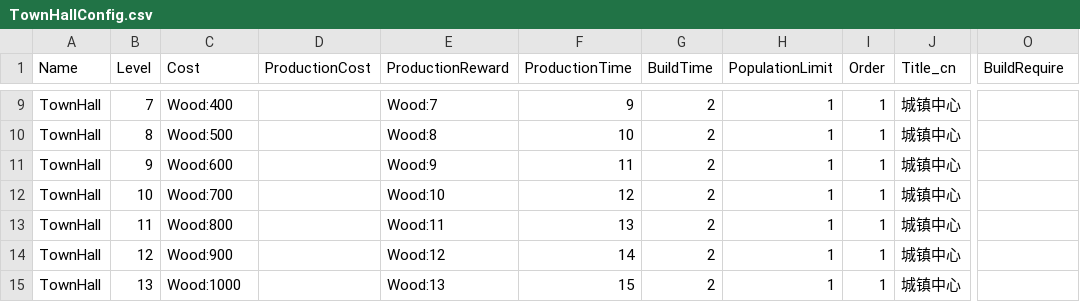
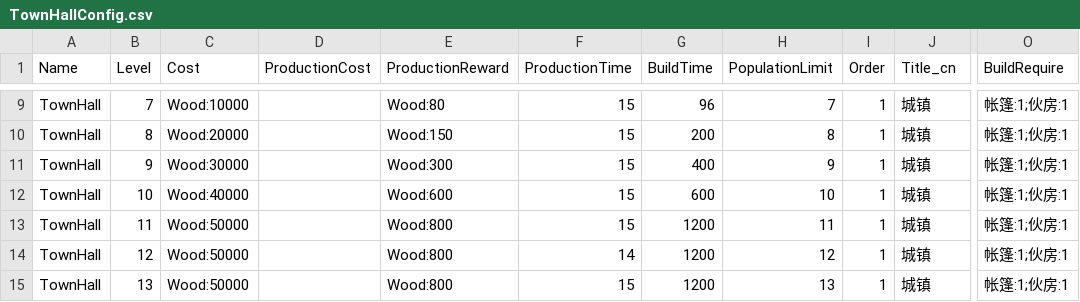
Before and after one commit to celestesoul/games, a CSV file: AdvTown2/StreamingAssets/TownHallConfig.csv, drawn as a sheet; only a part is shown, gaps mark what is left out; the diff covers the shown part only; the diff names each change by its address in the sheet, - before the commit and + after, or states it on an @@ line.

```diff
--- a/AdvTown2/StreamingAssets/TownHallConfig.csv
+++ b/AdvTown2/StreamingAssets/TownHallConfig.csv
-C9 (Cost): Wood:400
+C9 (Cost): Wood:10000
-E9 (ProductionReward): Wood:7
+E9 (ProductionReward): Wood:80
-F9 (ProductionTime): 9
+F9 (ProductionTime): 15
-G9 (BuildTime): 2
+G9 (BuildTime): 96
-H9 (PopulationLimit): 1
+H9 (PopulationLimit): 7
-J9:J15 (Title_cn): 城镇中心
+J9:J15 (Title_cn): 城镇
-O9:O15 (BuildRequire): (empty)
+O9:O15 (BuildRequire): 帐篷:1;伙房:1
-C10 (Cost): Wood:500
+C10 (Cost): Wood:20000
-E10 (ProductionReward): Wood:8
+E10 (ProductionReward): Wood:150
-F10 (ProductionTime): 10
+F10 (ProductionTime): 15
-G10 (BuildTime): 2
+G10 (BuildTime): 200
-H10 (PopulationLimit): 1
+H10 (PopulationLimit): 8
-C11 (Cost): Wood:600
+C11 (Cost): Wood:30000
-E11 (ProductionReward): Wood:9
+E11 (ProductionReward): Wood:300
-F11 (ProductionTime): 11
+F11 (ProductionTime): 15
-G11 (BuildTime): 2
+G11 (BuildTime): 400
-H11 (PopulationLimit): 1
+H11 (PopulationLimit): 9
-C12 (Cost): Wood:700
+C12 (Cost): Wood:40000
-E12 (ProductionReward): Wood:10
+E12 (ProductionReward): Wood:600
-F12 (ProductionTime): 12
+F12 (ProductionTime): 15
-G12 (BuildTime): 2
+G12 (BuildTime): 600
-H12 (PopulationLimit): 1
+H12 (PopulationLimit): 10
-C13 (Cost): Wood:800
+C13 (Cost): Wood:50000
-E13 (ProductionReward): Wood:11
+E13 (ProductionReward): Wood:800
-F13 (ProductionTime): 13
+F13 (ProductionTime): 15
-G13:G15 (BuildTime): 2
+G13:G15 (BuildTime): 1200
-H13 (PopulationLimit): 1
+H13 (PopulationLimit): 11
-C14 (Cost): Wood:900
+C14 (Cost): Wood:50000
-E14 (ProductionReward): Wood:12
+E14 (ProductionReward): Wood:800
-H14 (PopulationLimit): 1
+H14 (PopulationLimit): 12
-C15 (Cost): Wood:1000
+C15 (Cost): Wood:50000
-E15 (ProductionReward): Wood:13
+E15 (ProductionReward): Wood:800
-H15 (PopulationLimit): 1
+H15 (PopulationLimit): 13
```
Also changed, not shown: 58 edited cells elsewhere in this file, AdvTown2/StreamingAssets/BuildingConfig.csv, AdvTown2/StreamingAssets/LevelConfig.csv, 9 other files.
